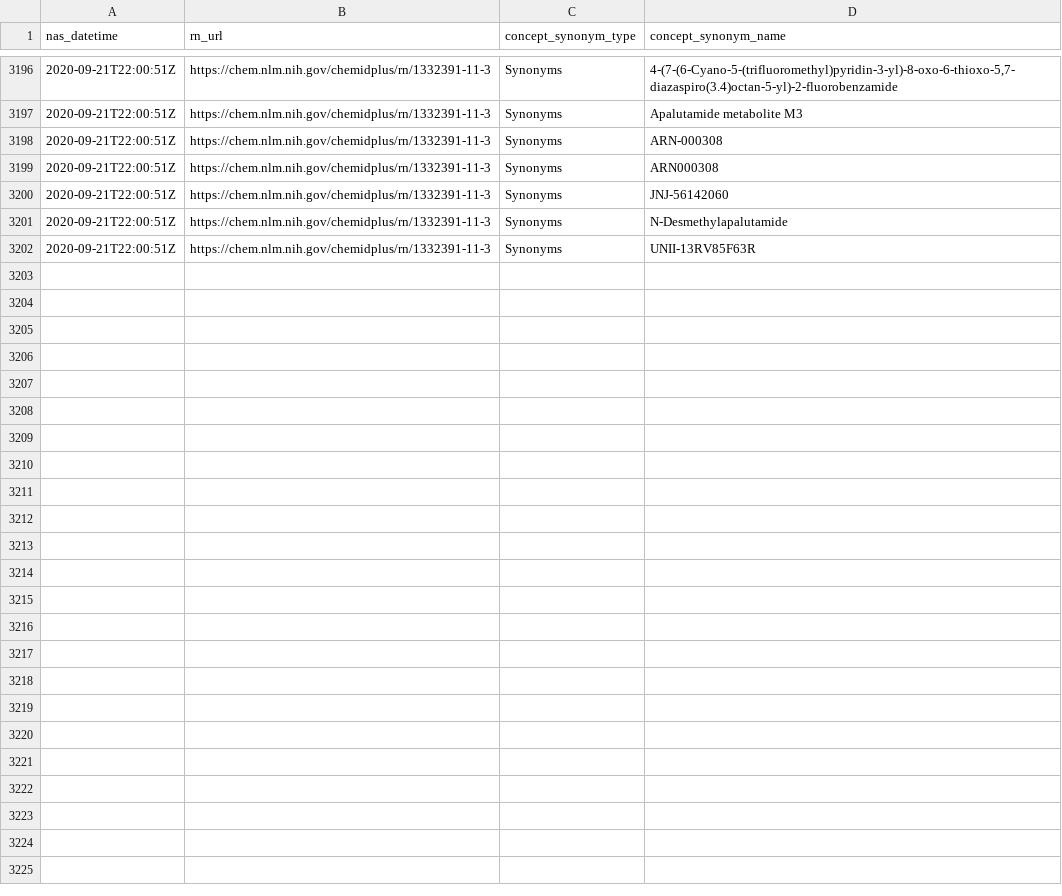
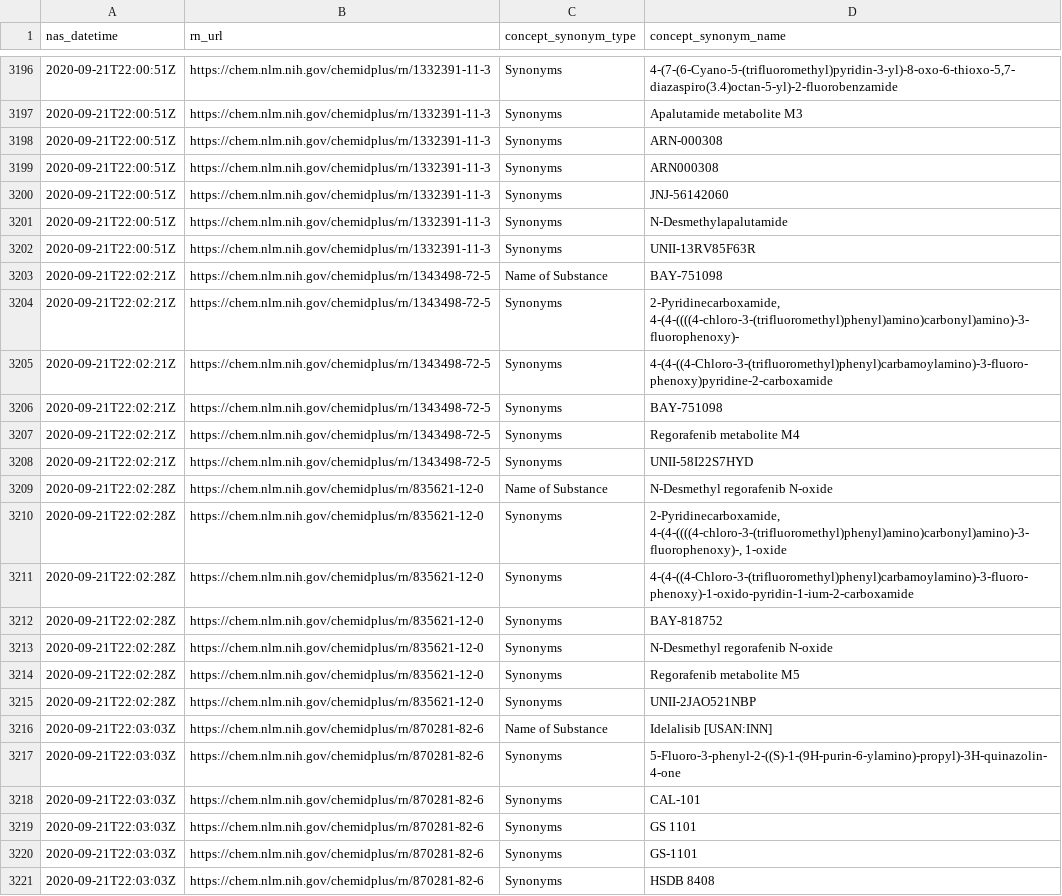
Before and after one commit to meerapatelmd/chemidplusSearchData, a CSV file: data-raw/NAMES_AND_SYNONYMS.csv, drawn as a sheet; only a part is shown, gaps mark what is left out; the diff covers the shown part only.

Commit message:
automated data refresh

```diff
--- a/data-raw/NAMES_AND_SYNONYMS.csv
+++ b/data-raw/NAMES_AND_SYNONYMS.csv
@@ -3202 +3202,20 @@ nas_datetime,rn_url,concept_synonym_type,concept_synonym_name
 2020-09-21T22:00:51Z,https://chem.nlm.nih.gov/chemidplus/rn/1332391-11-3,Synonyms,UNII-13RV85F63R
+2020-09-21T22:02:21Z,https://chem.nlm.nih.gov/chemidplus/rn/1343498-72-5,Name of Substance,BAY-751098
+2020-09-21T22:02:21Z,https://chem.nlm.nih.gov/chemidplus/rn/1343498-72-5,Synonyms,"2-Pyridinecarboxamide, 4-(4-((((4-chloro-3-(trifluoromethyl)phenyl)amino)carbonyl)amino)-3-fluorophenoxy)-"
+2020-09-21T22:02:21Z,https://chem.nlm.nih.gov/chemidplus/rn/1343498-72-5,Synonyms,4-(4-((4-Chloro-3-(trifluoromethyl)phenyl)carbamoylamino)-3-fluoro-phenoxy)pyridine-2-carboxamide
+2020-09-21T22:02:21Z,https://chem.nlm.nih.gov/chemidplus/rn/1343498-72-5,Synonyms,BAY-751098
+2020-09-21T22:02:21Z,https://chem.nlm.nih.gov/chemidplus/rn/1343498-72-5,Synonyms,Regorafenib metabolite M4
+2020-09-21T22:02:21Z,https://chem.nlm.nih.gov/chemidplus/rn/1343498-72-5,Synonyms,UNII-58I22S7HYD
+2020-09-21T22:02:28Z,https://chem.nlm.nih.gov/chemidplus/rn/835621-12-0,Name of Substance,N-Desmethyl regorafenib N-oxide
+2020-09-21T22:02:28Z,https://chem.nlm.nih.gov/chemidplus/rn/835621-12-0,Synonyms,"2-Pyridinecarboxamide, 4-(4-((((4-chloro-3-(trifluoromethyl)phenyl)amino)carbonyl)amino)-3-fluorophenoxy)-, 1-oxide"
+2020-09-21T22:02:28Z,https://chem.nlm.nih.gov/chemidplus/rn/835621-12-0,Synonyms,4-(4-((4-Chloro-3-(trifluoromethyl)phenyl)carbamoylamino)-3-fluoro-phenoxy)-1-oxido-pyridin-1-ium-2-carboxamide
+2020-09-21T22:02:28Z,https://chem.nlm.nih.gov/chemidplus/rn/835621-12-0,Synonyms,BAY-818752
+2020-09-21T22:02:28Z,https://chem.nlm.nih.gov/chemidplus/rn/835621-12-0,Synonyms,N-Desmethyl regorafenib N-oxide
+2020-09-21T22:02:28Z,https://chem.nlm.nih.gov/chemidplus/rn/835621-12-0,Synonyms,Regorafenib metabolite M5
+2020-09-21T22:02:28Z,https://chem.nlm.nih.gov/chemidplus/rn/835621-12-0,Synonyms,UNII-2JAO521NBP
+2020-09-21T22:03:03Z,https://chem.nlm.nih.gov/chemidplus/rn/870281-82-6,Name of Substance,Idelalisib [USAN:INN]
+2020-09-21T22:03:03Z,https://chem.nlm.nih.gov/chemidplus/rn/870281-82-6,Synonyms,5-Fluoro-3-phenyl-2-((S)-1-(9H-purin-6-ylamino)-propyl)-3H-quinazolin-4-one
+2020-09-21T22:03:03Z,https://chem.nlm.nih.gov/chemidplus/rn/870281-82-6,Synonyms,CAL-101
+2020-09-21T22:03:03Z,https://chem.nlm.nih.gov/chemidplus/rn/870281-82-6,Synonyms,GS 1101
+2020-09-21T22:03:03Z,https://chem.nlm.nih.gov/chemidplus/rn/870281-82-6,Synonyms,GS-1101
+2020-09-21T22:03:03Z,https://chem.nlm.nih.gov/chemidplus/rn/870281-82-6,Synonyms,HSDB 8408
```
Also changed, not shown: 30 added rows elsewhere in this file, data-raw/CLASSIFICATION.csv, data-raw/REGISTRY_NUMBERS.csv, 17 other files.
